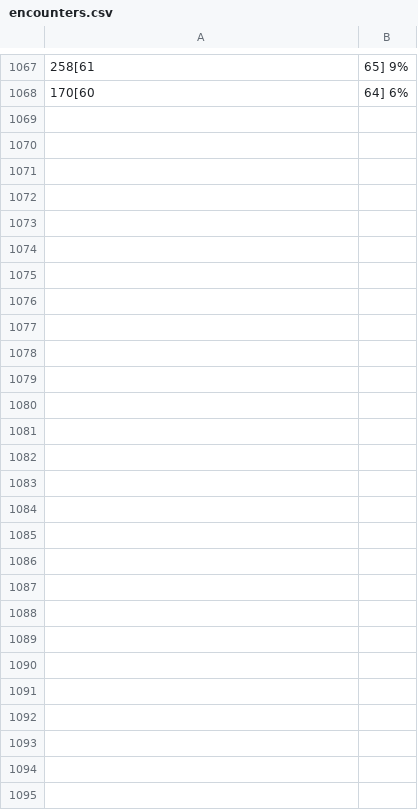
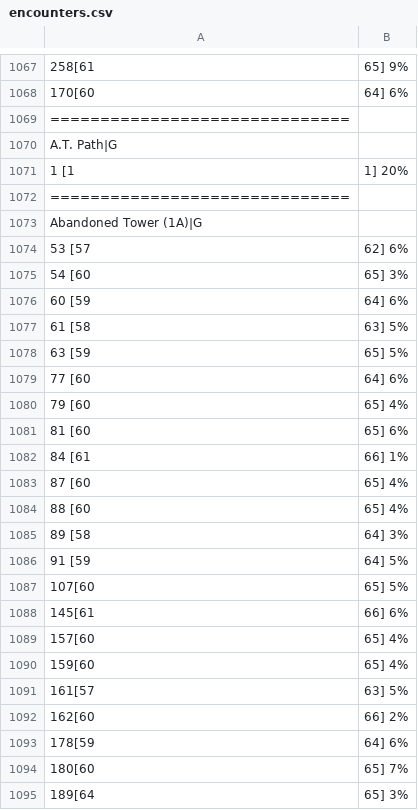
Before and after one commit to sjkuhnke/PokemonGame, a CSV file: PokemonGame/res/info/encounters.csv, drawn as a sheet; only a part is shown, gaps mark what is left out; the diff names each change by its address in the sheet, - before the commit and + after, or states it on an @@ line.

Commit message:
NEW SPRITE FOR BOX ART LEGEND and work on abandoned tower!

```diff
--- a/PokemonGame/res/info/encounters.csv
+++ b/PokemonGame/res/info/encounters.csv
+row 1069: ==============================
+row 1070: A.T. Path|G
+row 1071: 1 [1 | 1] 20%
+row 1072: ==============================
+row 1073: Abandoned Tower (1A)|G
+row 1074: 53 [57 | 62] 6%
+row 1075: 54 [60 | 65] 3%
+row 1076: 60 [59 | 64] 6%
+row 1077: 61 [58 | 63] 5%
+row 1078: 63 [59 | 65] 5%
+row 1079: 77 [60 | 64] 6%
+row 1080: 79 [60 | 65] 4%
+row 1081: 81 [60 | 65] 6%
+row 1082: 84 [61 | 66] 1%
+row 1083: 87 [60 | 65] 4%
+row 1084: 88 [60 | 65] 4%
+row 1085: 89 [58 | 64] 3%
+row 1086: 91 [59 | 64] 5%
+row 1087: 107[60 | 65] 5%
+row 1088: 145[61 | 66] 6%
+row 1089: 157[60 | 65] 4%
+row 1090: 159[60 | 65] 4%
+row 1091: 161[57 | 63] 5%
+row 1092: 162[60 | 66] 2%
+row 1093: 178[59 | 64] 6%
+row 1094: 180[60 | 65] 7%
+row 1095: 189[64 | 65] 3%
```
Also changed, not shown: PokemonGame/res/info/trainers.csv, 12 other files.
